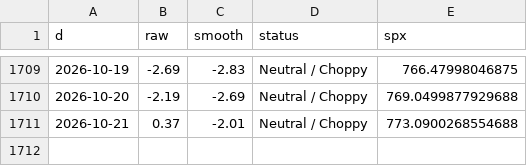
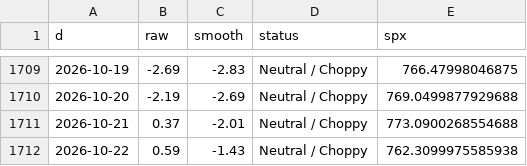
Before and after one commit to ds919/market-board, a CSV file: macro_history.csv, drawn as a sheet; only a part is shown, gaps mark what is left out; the diff names each change by its address in the sheet, - before the commit and + after, or states it on an @@ line.

```diff
--- a/macro_history.csv
+++ b/macro_history.csv
+row 1712: 2026-10-22 | 0.59 | -1.43 | Neutral / Choppy | 762.3099975585938
```
Also changed, not shown: 1 other file.
